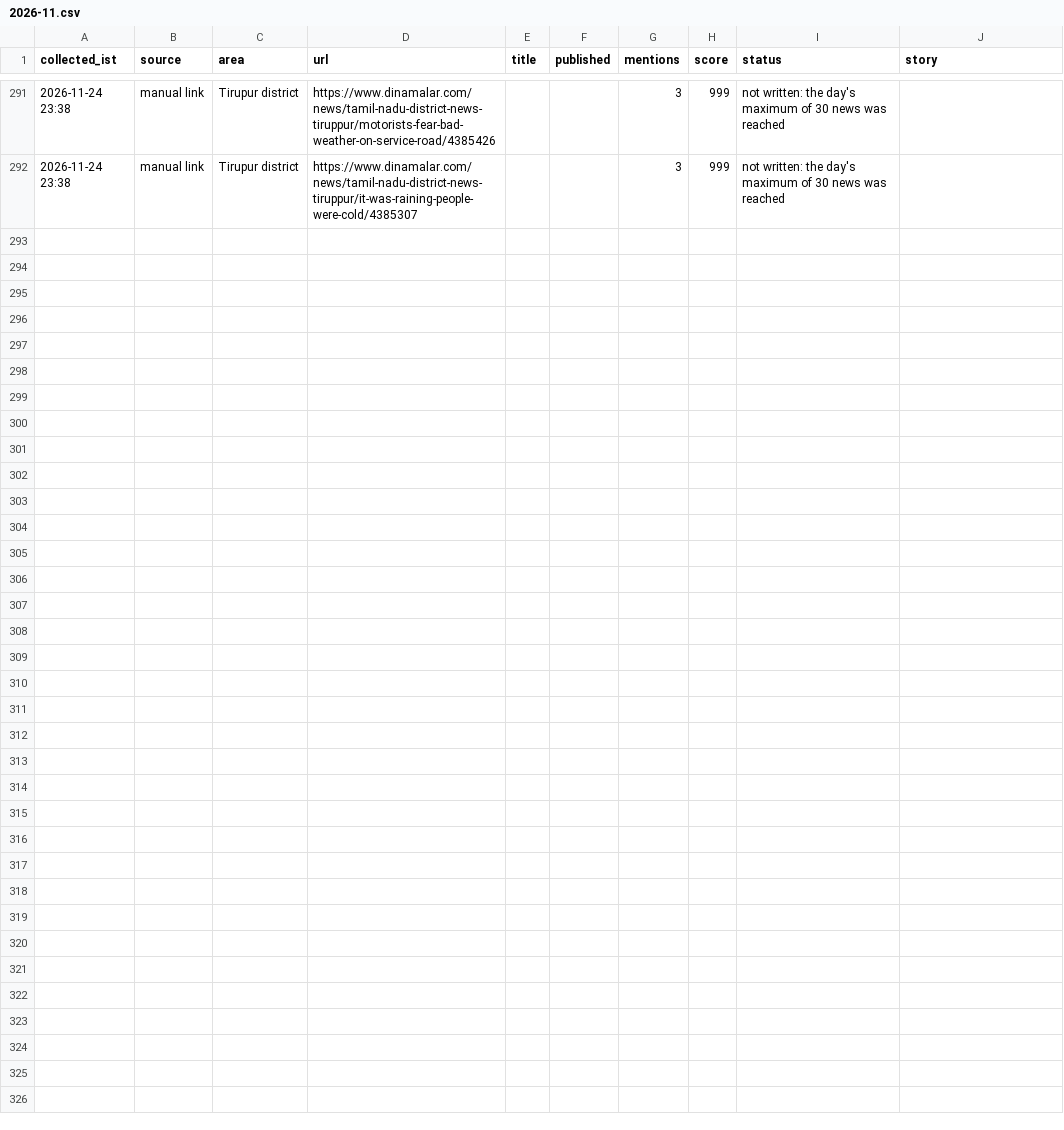
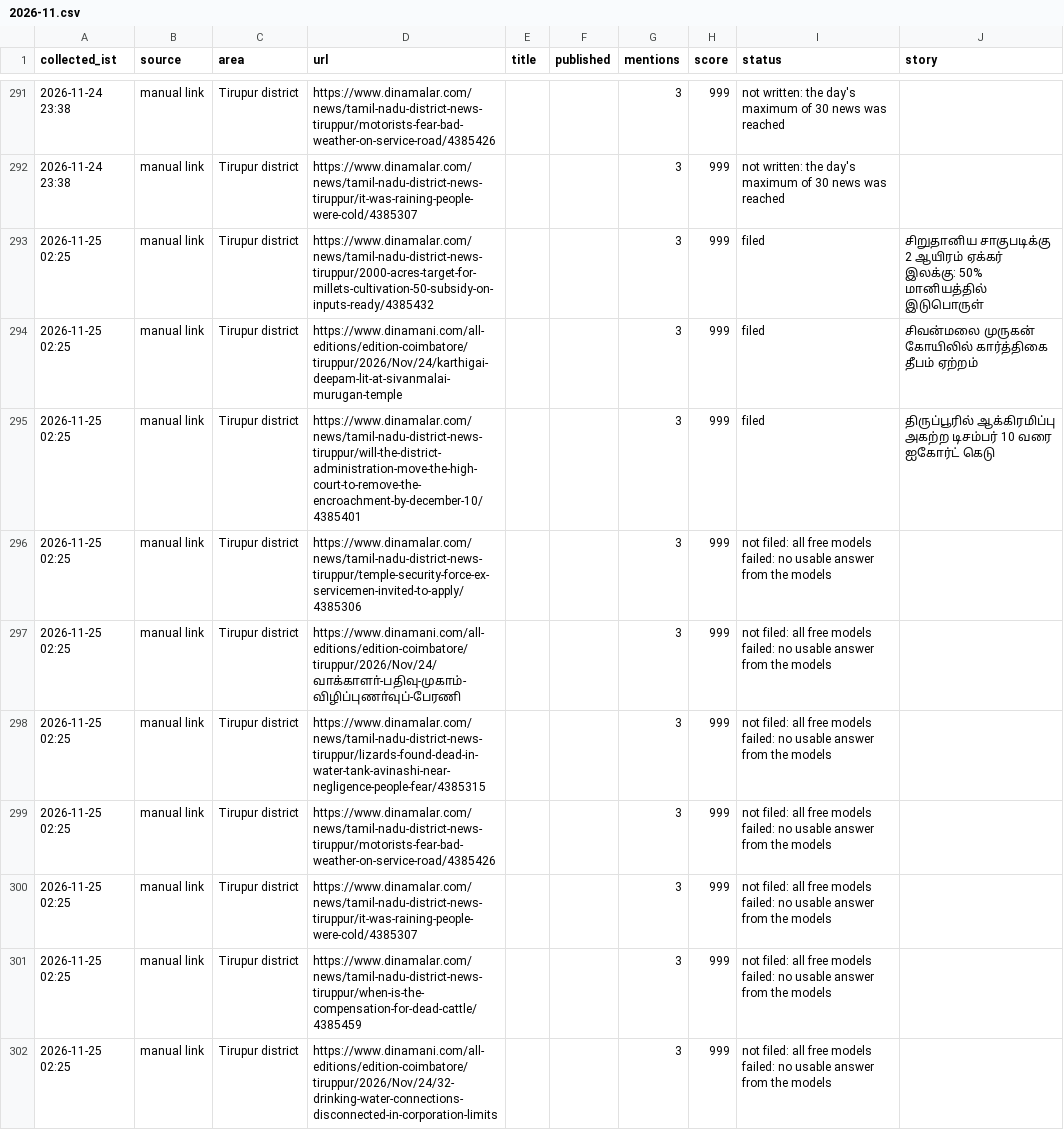
Before and after one commit to news360-tn/tirupur360-autopost, a CSV file: research_free/archive/2026-11.csv, drawn as a sheet; only a part is shown, gaps mark what is left out; the diff names each change by its address in the sheet, - before the commit and + after, or states it on an @@ line.

```diff
--- a/research_free/archive/2026-11.csv
+++ b/research_free/archive/2026-11.csv
+row 293: 2026-11-25 02:25 | manual link | Tirupur district | https://www.dinamalar.com/news/tamil-nadu-district-news-tiruppur/2000-acres-target-for-millets-cultivation-50-subsidy-on-inputs-ready/4385432 |  |  | 3 | 999 | filed | சிறுதானிய சாகுபடிக்கு 2 ஆயிரம் ஏக்கர் இலக்கு: 50% மானியத்தில் இடுபொருள்
+row 294: 2026-11-25 02:25 | manual link | Tirupur district | https://www.dinamani.com/all-editions/edition-coimbatore/tiruppur/2026/Nov/24/karthigai-deepam-lit-at-sivanmalai-murugan-temple |  |  | 3 | 999 | filed | சிவன்மலை முருகன் கோயிலில் கார்த்திகை தீபம் ஏற்றம்
+row 295: 2026-11-25 02:25 | manual link | Tirupur district | https://www.dinamalar.com/news/tamil-nadu-district-news-tiruppur/will-the-district-administration-move-the-high-court-to-remove-the-encroachment-by-december-10/4385401 |  |  | 3 | 999 | filed | திருப்பூரில் ஆக்கிரமிப்பு அகற்ற டிசம்பர் 10 வரை ஐகோர்ட் கெடு
+row 296: 2026-11-25 02:25 | manual link | Tirupur district | https://www.dinamalar.com/news/tamil-nadu-district-news-tiruppur/temple-security-force-ex-servicemen-invited-to-apply/4385306 |  |  | 3 | 999 | not filed: all free models failed: no usable answer from the models
+row 297: 2026-11-25 02:25 | manual link | Tirupur district | https://www.dinamani.com/all-editions/edition-coimbatore/tiruppur/2026/Nov/24/வாக்காளா்-பதிவு-முகாம்-விழிப்புணா்வுப்-பேரணி |  |  | 3 | 999 | not filed: all free models failed: no usable answer from the models
+row 298: 2026-11-25 02:25 | manual link | Tirupur district | https://www.dinamalar.com/news/tamil-nadu-district-news-tiruppur/lizards-found-dead-in-water-tank-avinashi-near-negligence-people-fear/4385315 |  |  | 3 | 999 | not filed: all free models failed: no usable answer from the models
+row 299: 2026-11-25 02:25 | manual link | Tirupur district | https://www.dinamalar.com/news/tamil-nadu-district-news-tiruppur/motorists-fear-bad-weather-on-service-road/4385426 |  |  | 3 | 999 | not filed: all free models failed: no usable answer from the models
+row 300: 2026-11-25 02:25 | manual link | Tirupur district | https://www.dinamalar.com/news/tamil-nadu-district-news-tiruppur/it-was-raining-people-were-cold/4385307 |  |  | 3 | 999 | not filed: all free models failed: no usable answer from the models
+row 301: 2026-11-25 02:25 | manual link | Tirupur district | https://www.dinamalar.com/news/tamil-nadu-district-news-tiruppur/when-is-the-compensation-for-dead-cattle/4385459 |  |  | 3 | 999 | not filed: all free models failed: no usable answer from the models
+row 302: 2026-11-25 02:25 | manual link | Tirupur district | https://www.dinamani.com/all-editions/edition-coimbatore/tiruppur/2026/Nov/24/32-drinking-water-connections-disconnected-in-corporation-limits |  |  | 3 | 999 | not filed: all free models failed: no usable answer from the models
```
Also changed, not shown: 7 other files.
